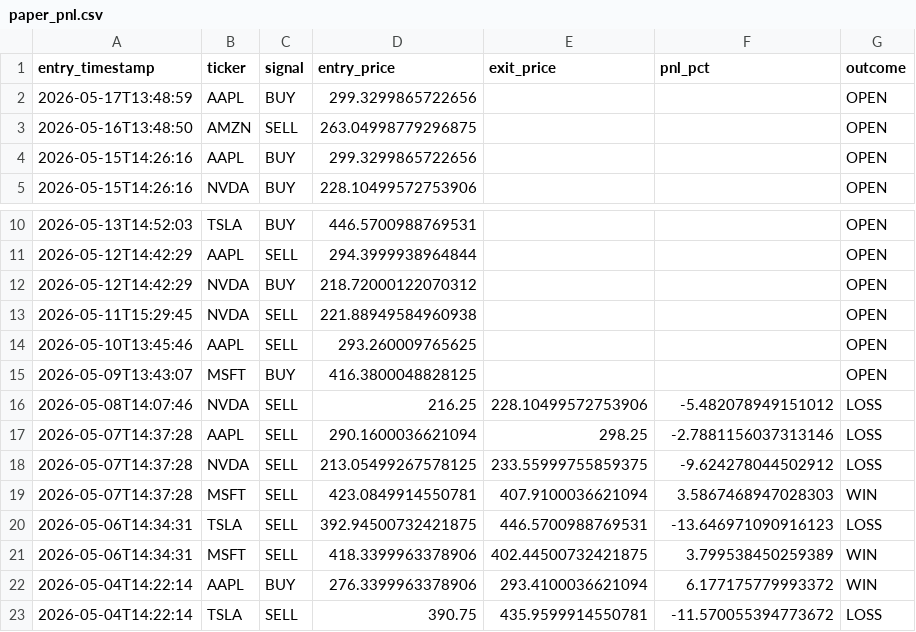
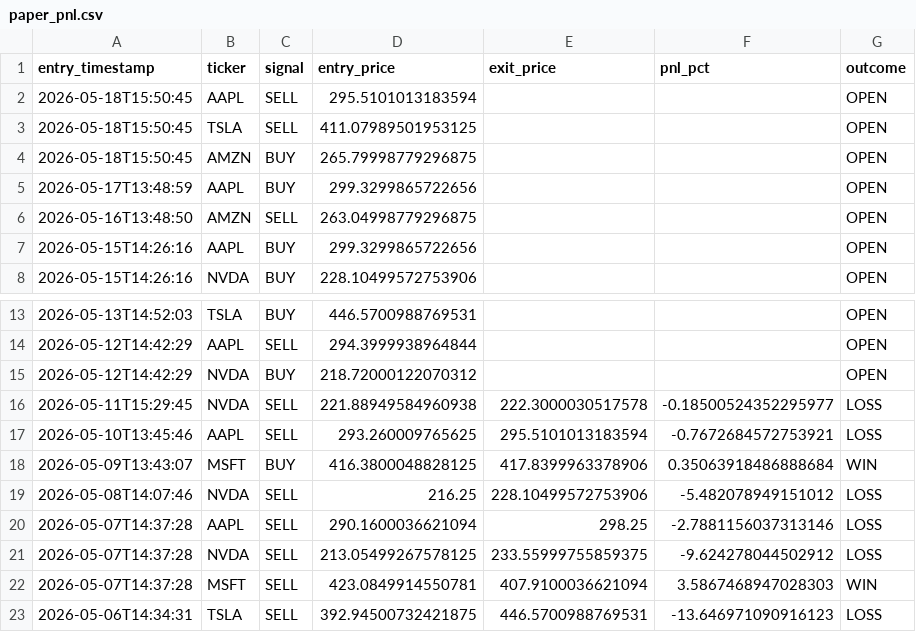
Before and after one commit to williamabrams88-hub/finance---investment-orchestrator, a CSV file: stock-sentiment/reports/paper_pnl.csv, drawn as a sheet; only a part is shown, gaps mark what is left out; the shorter side is filled out with more unchanged rows.

```diff
--- a/stock-sentiment/reports/paper_pnl.csv
+++ b/stock-sentiment/reports/paper_pnl.csv
@@ -1,2 +1,5 @@
 entry_timestamp,ticker,signal,entry_price,exit_price,pnl_pct,outcome
+2026-05-18T15:50:45,AAPL,SELL,295.5101013183594,,,OPEN
+2026-05-18T15:50:45,TSLA,SELL,411.07989501953125,,,OPEN
+2026-05-18T15:50:45,AMZN,BUY,265.79998779296875,,,OPEN
 2026-05-17T13:48:59,AAPL,BUY,299.3299865722656,,,OPEN
@@ -12,5 +15,5 @@ entry_timestamp,ticker,signal,entry_price,exit_price,pnl_pct,outcome
 2026-05-12T14:42:29,NVDA,BUY,218.72000122070312,,,OPEN
-2026-05-11T15:29:45,NVDA,SELL,221.88949584960938,,,OPEN
-2026-05-10T13:45:46,AAPL,SELL,293.260009765625,,,OPEN
-2026-05-09T13:43:07,MSFT,BUY,416.3800048828125,,,OPEN
+2026-05-11T15:29:45,NVDA,SELL,221.88949584960938,222.3000030517578,-0.18500524352295977,LOSS
+2026-05-10T13:45:46,AAPL,SELL,293.260009765625,295.5101013183594,-0.7672684572753921,LOSS
+2026-05-09T13:43:07,MSFT,BUY,416.3800048828125,417.8399963378906,0.35063918486888684,WIN
 2026-05-08T14:07:46,NVDA,SELL,216.25,228.10499572753906,-5.482078949151012,LOSS
```
Also changed, not shown: stock-sentiment/reports/daily_digest.csv, stock-sentiment/reports/scores.csv, 1 other file.
